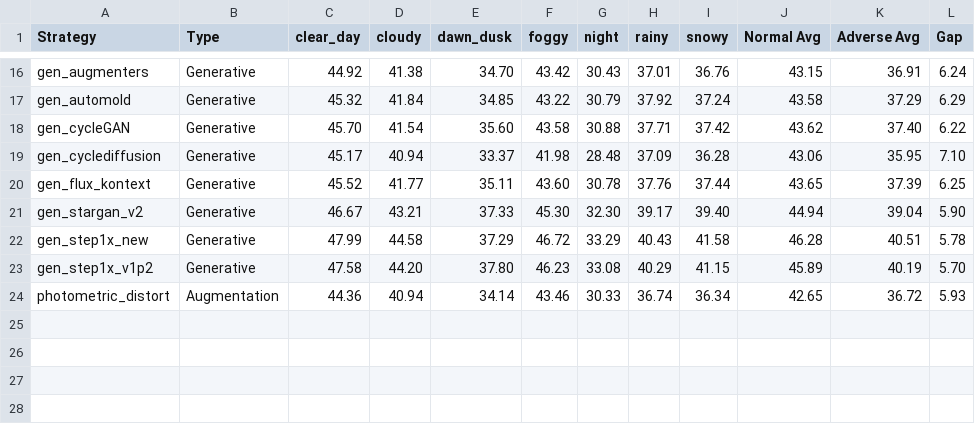
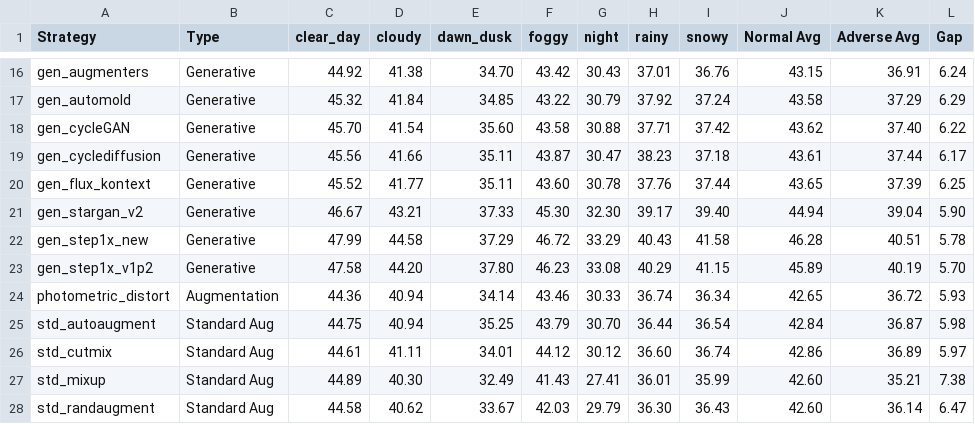
Before and after one commit to carhartt21/PROVE, a CSV file: result_figures/leaderboard/per_domain_breakdown.csv, drawn as a sheet; only a part is shown, gaps mark what is left out.

```diff
--- a/result_figures/leaderboard/per_domain_breakdown.csv
+++ b/result_figures/leaderboard/per_domain_breakdown.csv
@@ -18,3 +18,3 @@ gen_automold,Generative,45.32,41.84,34.85,43.22,30.79,37.92,37.24,43.58,37.29,6.
 gen_cycleGAN,Generative,45.70,41.54,35.60,43.58,30.88,37.71,37.42,43.62,37.40,6.22
-gen_cyclediffusion,Generative,45.17,40.94,33.37,41.98,28.48,37.09,36.28,43.06,35.95,7.10
+gen_cyclediffusion,Generative,45.56,41.66,35.11,43.87,30.47,38.23,37.18,43.61,37.44,6.17
 gen_flux_kontext,Generative,45.52,41.77,35.11,43.60,30.78,37.76,37.44,43.65,37.39,6.25
@@ -24 +24,5 @@ gen_step1x_v1p2,Generative,47.58,44.20,37.80,46.23,33.08,40.29,41.15,45.89,40.19
 photometric_distort,Augmentation,44.36,40.94,34.14,43.46,30.33,36.74,36.34,42.65,36.72,5.93
+std_autoaugment,Standard Aug,44.75,40.94,35.25,43.79,30.70,36.44,36.54,42.84,36.87,5.98
+std_cutmix,Standard Aug,44.61,41.11,34.01,44.12,30.12,36.60,36.74,42.86,36.89,5.97
+std_mixup,Standard Aug,44.89,40.30,32.49,41.43,27.41,36.01,35.99,42.60,35.21,7.38
+std_randaugment,Standard Aug,44.58,40.62,33.67,42.03,29.79,36.30,36.43,42.60,36.14,6.47
```
Also changed, not shown: result_figures/leaderboard/per_dataset_breakdown.csv, result_figures/leaderboard/strategy_leaderboard.csv, 22 other files.
